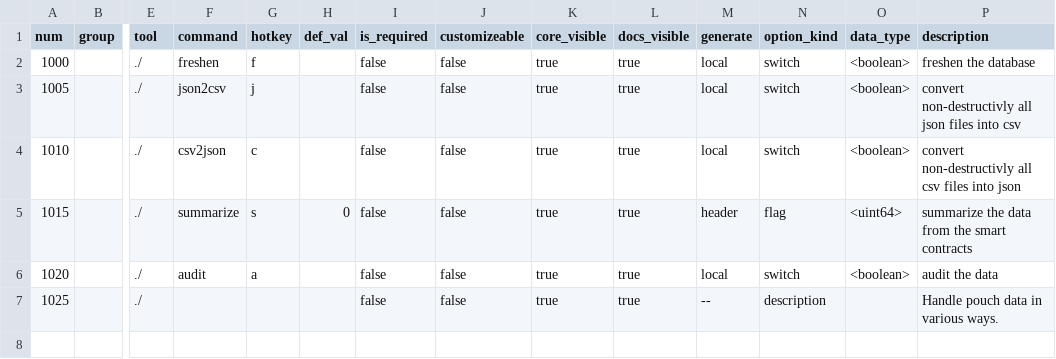
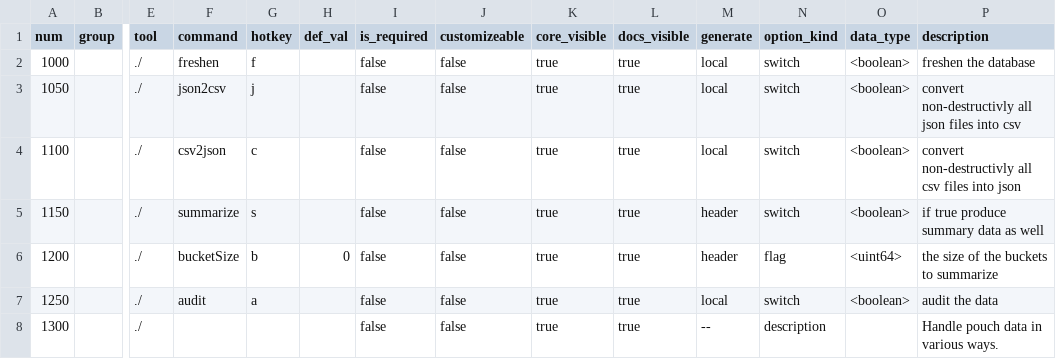
Before and after one commit to tjayrush/tokenomics.io, a CSV file: pouch/cmd-line-options.csv, drawn as a sheet; only a part is shown, gaps mark what is left out; addresses are those after the commit; rows hold the shown columns only; the diff names each change by its address in the sheet, - before the commit and + after, or states it on an @@ line.

```diff
--- a/pouch/cmd-line-options.csv
+++ b/pouch/cmd-line-options.csv
-A3 (num): 1005
+A3 (num): 1050
-A4 (num): 1010
+A4 (num): 1100
+row 5: 1150 |  | ./ | summarize | s |  | false | false | true | true | header | switch | <boolean> | if true produce summary data as well
-A6 (num): 1015
+A6 (num): 1200
-F6 (command): summarize
+F6 (command): bucketSize
-G6 (hotkey): s
+G6 (hotkey): b
-P6 (description): summarize the data from the smart contracts
+P6 (description): the size of the buckets to summarize
-A7 (num): 1020
+A7 (num): 1250
-A8 (num): 1025
+A8 (num): 1300
```
Also changed, not shown: 6 other files.
